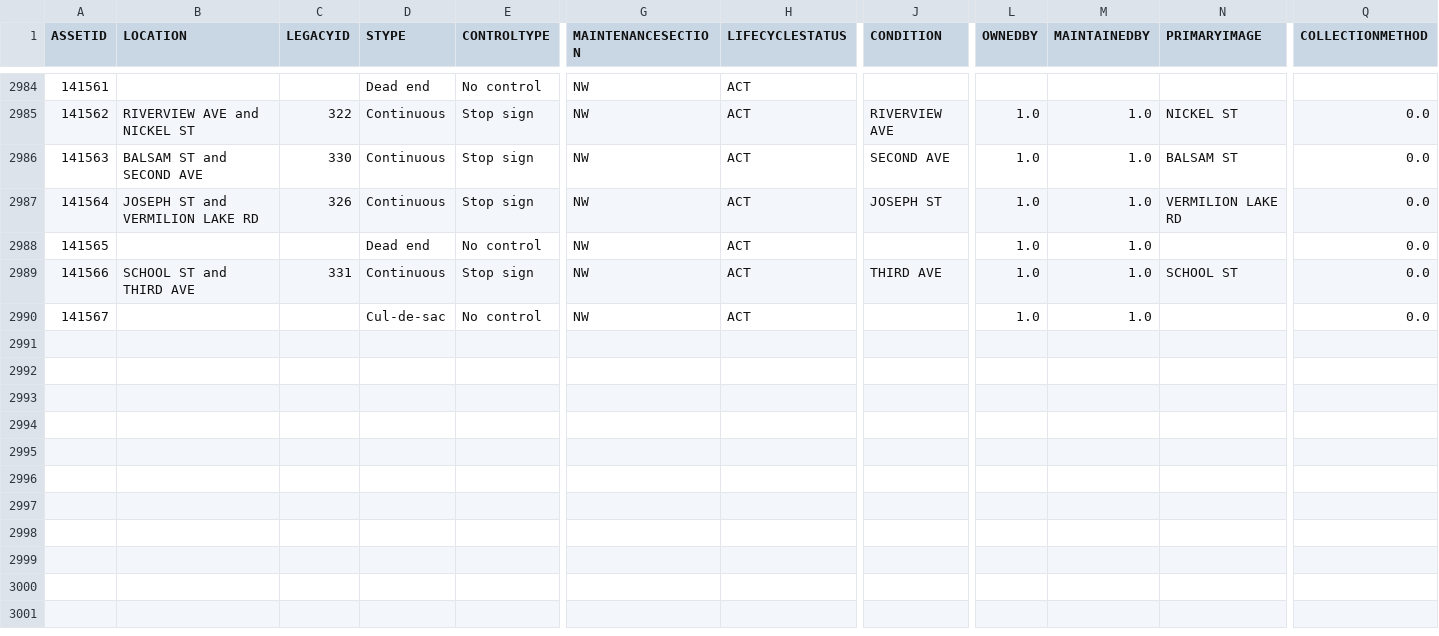
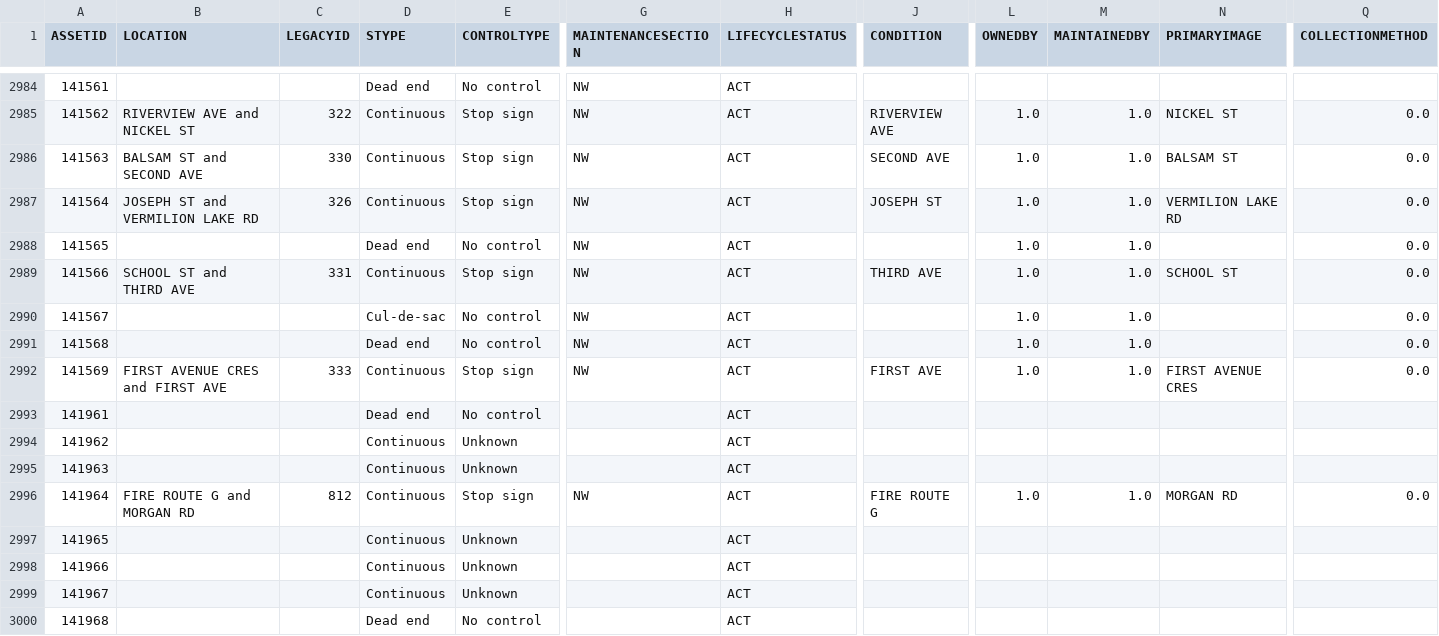
Before and after one commit to official-tisao/route-optimisation-mst, a CSV file: intersection.csv, drawn as a sheet; only a part is shown, gaps mark what is left out; rows hold the shown columns only; the diff names each change by its address in the sheet, - before the commit and + after, or states it on an @@ line.

Commit message:
Add intersection data records

```diff
--- a/intersection.csv
+++ b/intersection.csv
+row 2991: 141568 |  |  | Dead end | No control | NW | ACT |  | 1.0 | 1.0 |  | 0.0
+row 2992: 141569 | FIRST AVENUE CRES and FIRST AVE | 333 | Continuous | Stop sign | NW | ACT | FIRST AVE | 1.0 | 1.0 | FIRST AVENUE CRES | 0.0
+row 2993: 141961 |  |  | Dead end | No control |  | ACT
+row 2994: 141962 |  |  | Continuous | Unknown |  | ACT
+row 2995: 141963 |  |  | Continuous | Unknown |  | ACT
+row 2996: 141964 | FIRE ROUTE G and MORGAN RD | 812 | Continuous | Stop sign | NW | ACT | FIRE ROUTE G | 1.0 | 1.0 | MORGAN RD | 0.0
+row 2997: 141965 |  |  | Continuous | Unknown |  | ACT
+row 2998: 141966 |  |  | Continuous | Unknown |  | ACT
+row 2999: 141967 |  |  | Continuous | Unknown |  | ACT
+row 3000: 141968 |  |  | Dead end | No control |  | ACT
```
